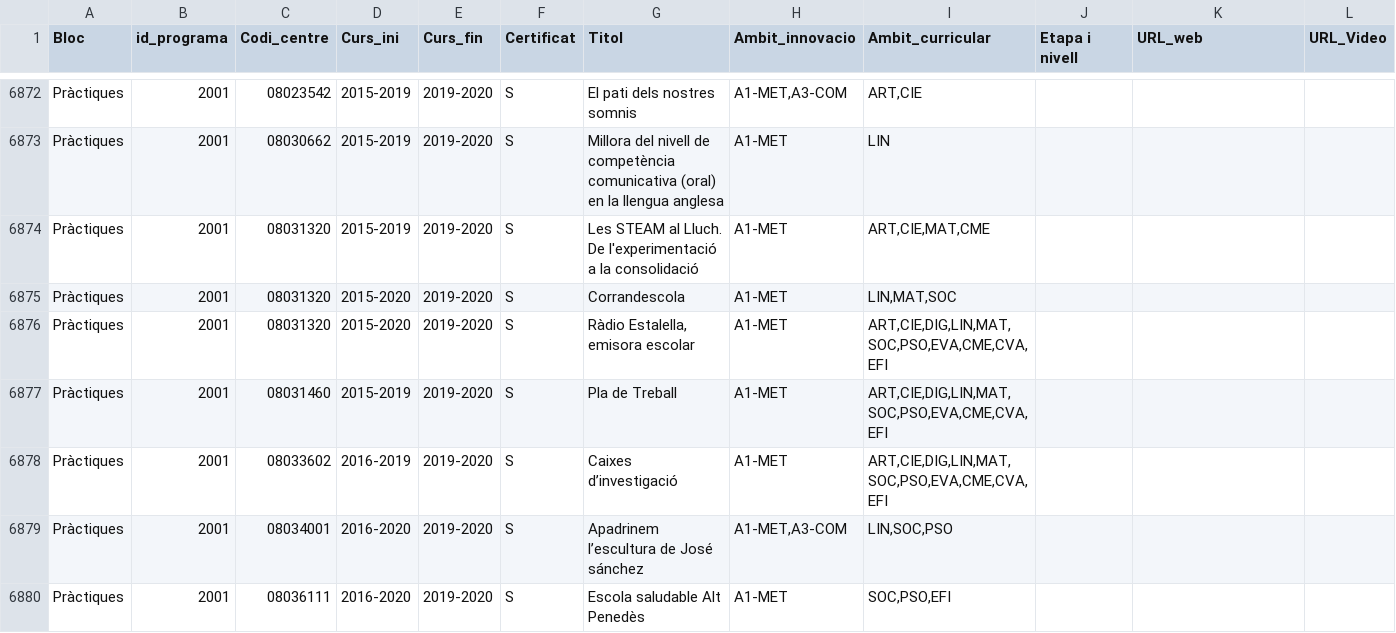
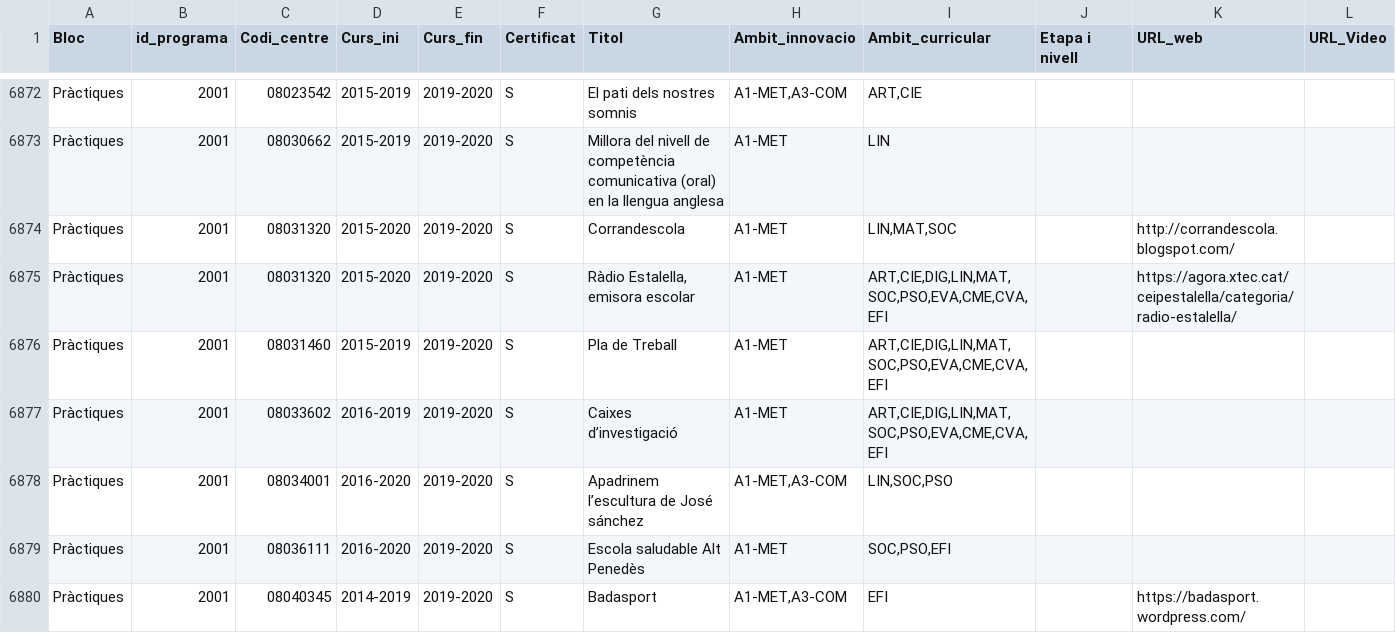
Before and after one commit to projectestac/mapa-innovacio-edu, a CSV file: utils/instancies.csv, drawn as a sheet; only a part is shown, gaps mark what is left out; removed rows and columns are numbered as before the commit, all else as after; rows hold the shown columns only; the diff covers the shown part only; the diff names each change by its address in the sheet, - before the commit and + after, or states it on an @@ line.

Commit message:
:rocket: Update data

```diff
--- a/utils/instancies.csv
+++ b/utils/instancies.csv
-row 6874: Pràctiques | 2001 | 08031320 | 2015-2019 | 2019-2020 | S | Les STEAM al Lluch. De l'experimentació a la consolidació | A1-MET | ART,CIE,MAT,CME
-K6874 (URL_web): (empty)
+K6874 (URL_web): http://corrandescola.blogspot.com/
-K6875 (URL_web): (empty)
+K6875 (URL_web): https://agora.xtec.cat/ceipestalella/categoria/radio-estalella/
+row 6880: Pràctiques | 2001 | 08040345 | 2014-2019 | 2019-2020 | S | Badasport | A1-MET,A3-COM | EFI |  | https://badasport.wordpress.com/
```
Also changed, not shown: 11 added rows, 3 removed rows, 3 moved rows and 6 edited cells elsewhere in this file, 3 other files.
